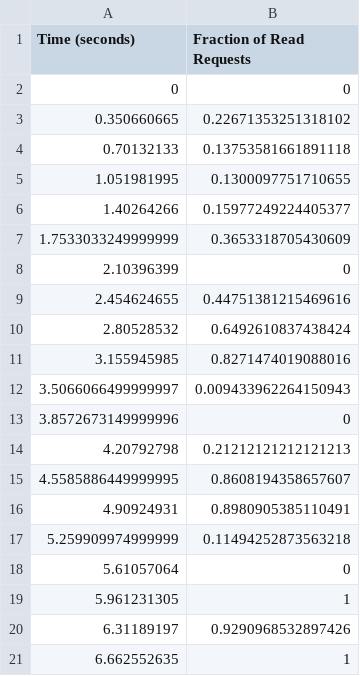
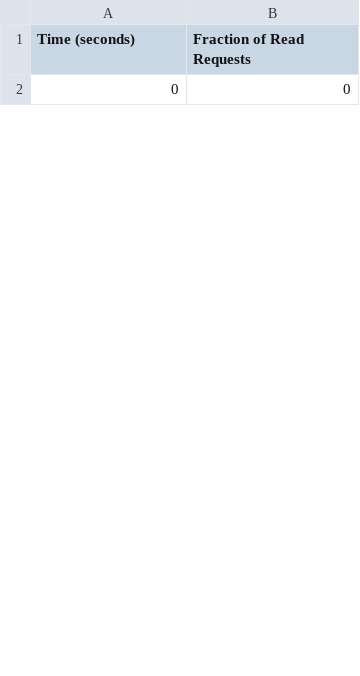
Before and after one commit to HannahMarsh/research, a CSV file: b/data/workload1/csv/11-Proportion_Of_Read_Transactions_That_Go_To_The_Database.csv, drawn as a sheet; only a part is shown; the diff covers the shown part only.

```diff
--- a/b/data/workload1/csv/11-Proportion_Of_Read_Transactions_That_Go_To_The_Database.csv
+++ b/b/data/workload1/csv/11-Proportion_Of_Read_Transactions_That_Go_To_The_Database.csv
@@ -2,20 +2 @@ Time (seconds),Fraction of Read Requests
 0,0
-0.350660665,0.22671353251318102
-0.70132133,0.13753581661891118
-1.051981995,0.1300097751710655
-1.40264266,0.15977249224405377
-1.7533033249999999,0.3653318705430609
-2.10396399,0
-2.454624655,0.44751381215469616
-2.80528532,0.6492610837438424
-3.155945985,0.8271474019088016
-3.5066066499999997,0.009433962264150943
-3.8572673149999996,0
-4.20792798,0.21212121212121213
-4.5585886449999995,0.8608194358657607
-4.90924931,0.8980905385110491
-5.259909974999999,0.11494252873563218
-5.61057064,0
-5.961231305,1
-6.31189197,0.9290968532897426
-6.662552635,1
```
Also changed, not shown: 39 added rows and 20 removed rows elsewhere in this file, b/data/workload1/csv/03-Database_Requests_Per_Second.csv, b/data/workload1/csv/05-Cache_Requests_Per_Node.csv, 40 other files.
